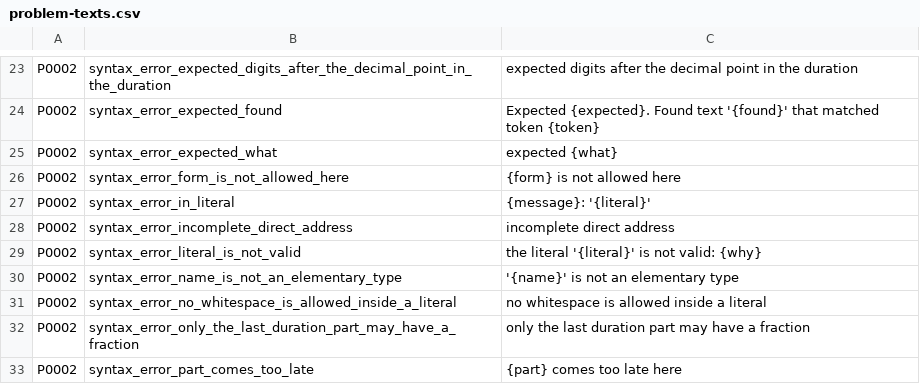
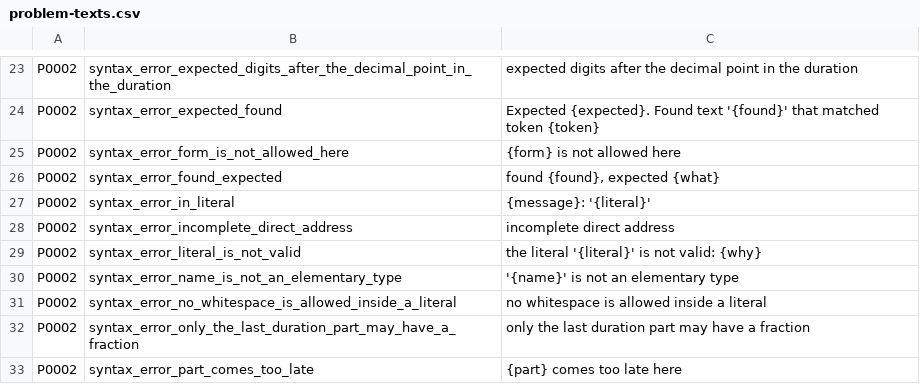
Before and after one commit to boogy777-lgtm/ironplc, a CSV file: compiler/problems/resources/problem-texts.csv, drawn as a sheet; only a part is shown, gaps mark what is left out; removed rows and columns are numbered as before the commit, all else as after; the diff names each change by its address in the sheet, - before the commit and + after, or states it on an @@ line.

```diff
--- a/compiler/problems/resources/problem-texts.csv
+++ b/compiler/problems/resources/problem-texts.csv
-row 25: P0002 | syntax_error_expected_what | expected {what}
+row 26: P0002 | syntax_error_found_expected | found {found}, expected {what}
```
Also changed, not shown: 28 other files.
